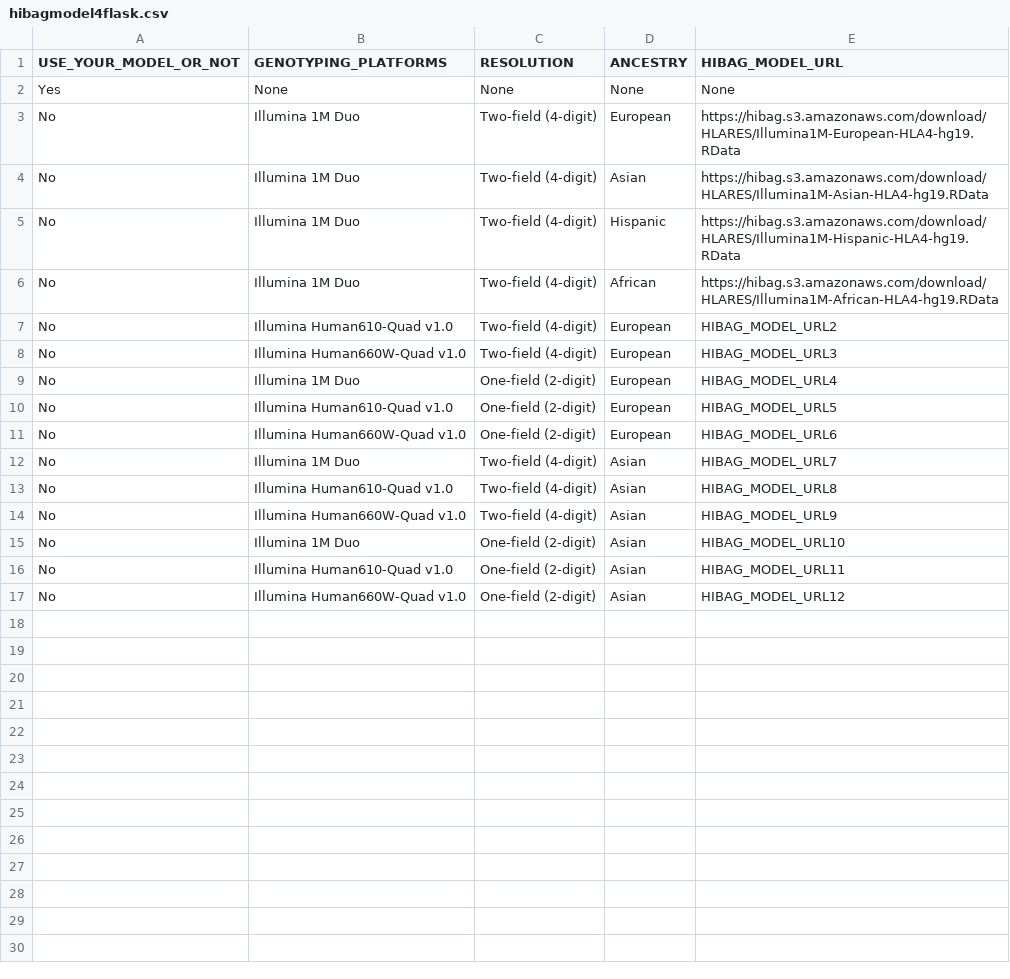
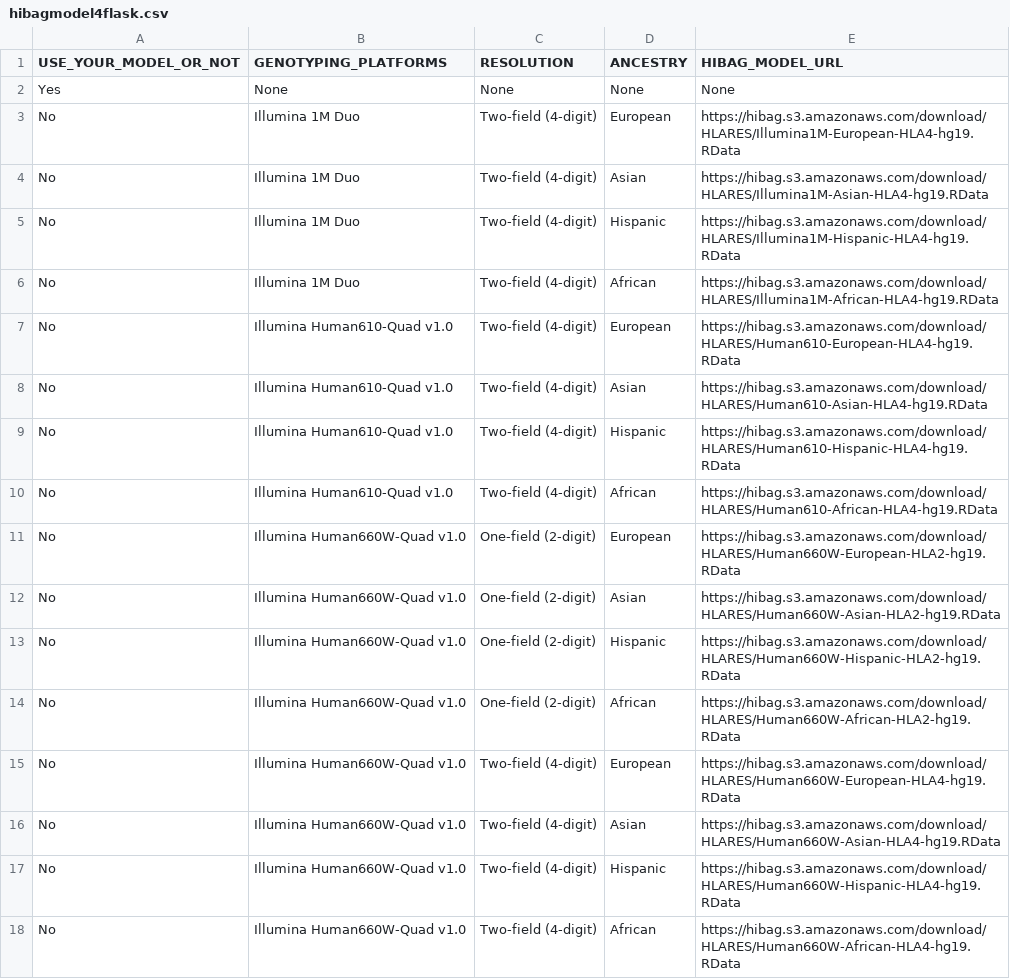
Before and after one commit to manabuishii/imputation-server-ui, a CSV file: hibagmodel4flask.csv, drawn as a sheet.

Commit message:
Update hibagmodel4flask.csv

```diff
--- a/hibagmodel4flask.csv
+++ b/hibagmodel4flask.csv
@@ -6,12 +6,13 @@ No,Illumina 1M Duo,Two-field (4-digit),Hispanic,https://hibag.s3.amazonaws.com/d
 No,Illumina 1M Duo,Two-field (4-digit),African,https://hibag.s3.amazonaws.com/download/HLARES/Illumina1M-African-HLA4-hg19.RData
-No,Illumina Human610-Quad v1.0,Two-field (4-digit),European,HIBAG_MODEL_URL2
-No,Illumina Human660W-Quad v1.0,Two-field (4-digit),European,HIBAG_MODEL_URL3
-No,Illumina 1M Duo,One-field (2-digit),European,HIBAG_MODEL_URL4
-No,Illumina Human610-Quad v1.0,One-field (2-digit),European,HIBAG_MODEL_URL5
-No,Illumina Human660W-Quad v1.0,One-field (2-digit),European,HIBAG_MODEL_URL6
-No,Illumina 1M Duo,Two-field (4-digit),Asian,HIBAG_MODEL_URL7
-No,Illumina Human610-Quad v1.0,Two-field (4-digit),Asian,HIBAG_MODEL_URL8
-No,Illumina Human660W-Quad v1.0,Two-field (4-digit),Asian,HIBAG_MODEL_URL9
-No,Illumina 1M Duo,One-field (2-digit),Asian,HIBAG_MODEL_URL10
-No,Illumina Human610-Quad v1.0,One-field (2-digit),Asian,HIBAG_MODEL_URL11
-No,Illumina Human660W-Quad v1.0,One-field (2-digit),Asian,HIBAG_MODEL_URL12
+No,Illumina Human610-Quad v1.0,Two-field (4-digit),European,https://hibag.s3.amazonaws.com/download/HLARES/Human610-European-HLA4-hg19.RData
+No,Illumina Human610-Quad v1.0,Two-field (4-digit),Asian,https://hibag.s3.amazonaws.com/download/HLARES/Human610-Asian-HLA4-hg19.RData
+No,Illumina Human610-Quad v1.0,Two-field (4-digit),Hispanic,https://hibag.s3.amazonaws.com/download/HLARES/Human610-Hispanic-HLA4-hg19.RData
+No,Illumina Human610-Quad v1.0,Two-field (4-digit),African,https://hibag.s3.amazonaws.com/download/HLARES/Human610-African-HLA4-hg19.RData
+No,Illumina Human660W-Quad v1.0,One-field (2-digit),European,https://hibag.s3.amazonaws.com/download/HLARES/Human660W-European-HLA2-hg19.RData
+No,Illumina Human660W-Quad v1.0,One-field (2-digit),Asian,https://hibag.s3.amazonaws.com/download/HLARES/Human660W-Asian-HLA2-hg19.RData
+No,Illumina Human660W-Quad v1.0,One-field (2-digit),Hispanic,https://hibag.s3.amazonaws.com/download/HLARES/Human660W-Hispanic-HLA2-hg19.RData
+No,Illumina Human660W-Quad v1.0,One-field (2-digit),African,https://hibag.s3.amazonaws.com/download/HLARES/Human660W-African-HLA2-hg19.RData
+No,Illumina Human660W-Quad v1.0,Two-field (4-digit),European,https://hibag.s3.amazonaws.com/download/HLARES/Human660W-European-HLA4-hg19.RData
+No,Illumina Human660W-Quad v1.0,Two-field (4-digit),Asian,https://hibag.s3.amazonaws.com/download/HLARES/Human660W-Asian-HLA4-hg19.RData
+No,Illumina Human660W-Quad v1.0,Two-field (4-digit),Hispanic,https://hibag.s3.amazonaws.com/download/HLARES/Human660W-Hispanic-HLA4-hg19.RData
+No,Illumina Human660W-Quad v1.0,Two-field (4-digit),African,https://hibag.s3.amazonaws.com/download/HLARES/Human660W-African-HLA4-hg19.RData
```
